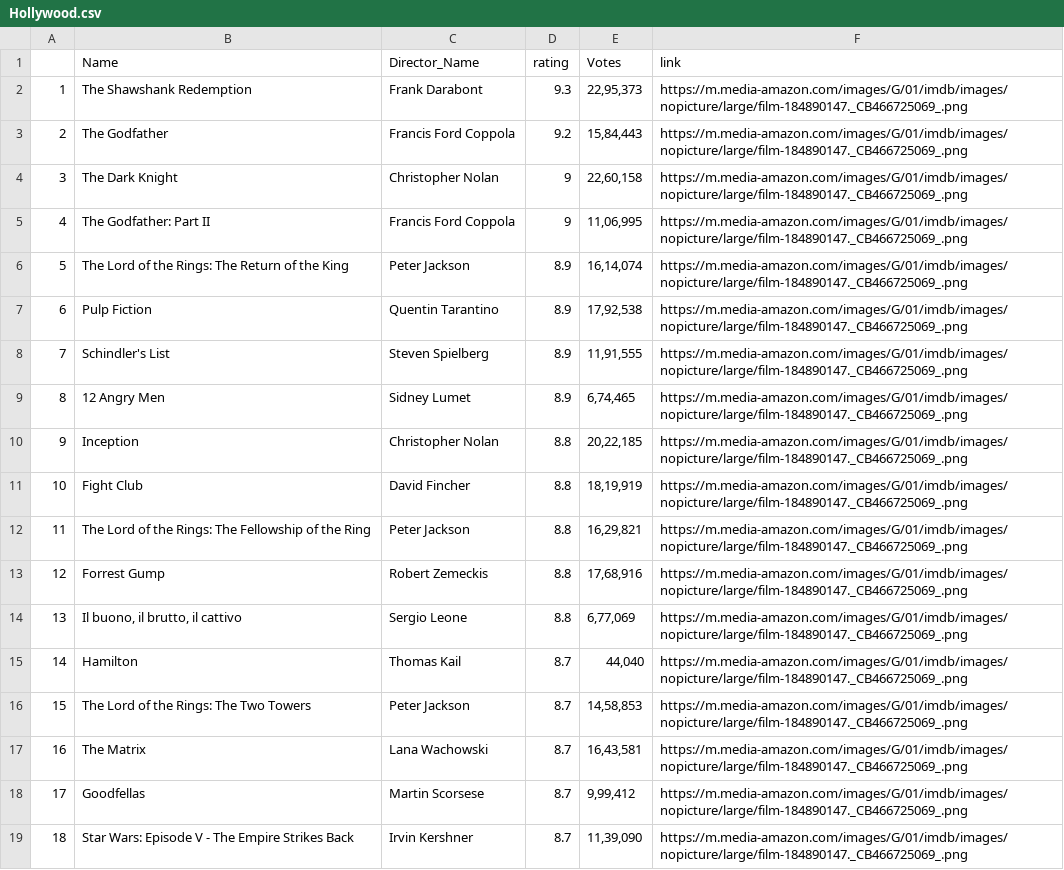
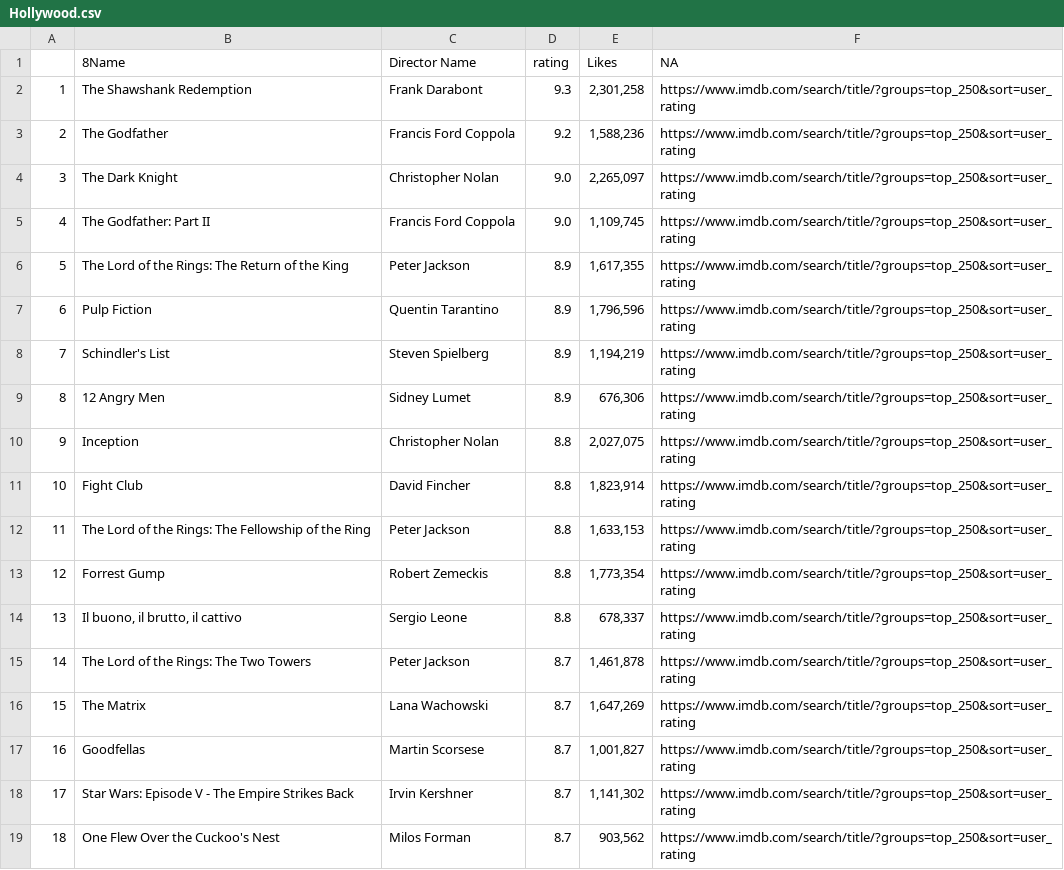
Before and after one commit to vikramoff24/DataScience-R-VAC, a CSV file: Week 5/Hollywood.csv, drawn as a sheet; only a part is shown; the diff covers the shown part only.

```diff
--- a/Week 5/Hollywood.csv
+++ b/Week 5/Hollywood.csv
@@ -1,19 +1,19 @@
-,Name,Director_Name,rating,Votes,link
-1,The Shawshank Redemption,Frank Darabont,9.3,"22,95,373",https://m.media-amazon.com/images/G/01/imdb/images/nopicture/large/film-184890147._CB466725069_.png
-2,The Godfather,Francis Ford Coppola,9.2,"15,84,443",https://m.media-amazon.com/images/G/01/imdb/images/nopicture/large/film-184890147._CB466725069_.png
-3,The Dark Knight,Christopher Nolan,9,"22,60,158",https://m.media-amazon.com/images/G/01/imdb/images/nopicture/large/film-184890147._CB466725069_.png
-4,The Godfather: Part II,Francis Ford Coppola,9,"11,06,995",https://m.media-amazon.com/images/G/01/imdb/images/nopicture/large/film-184890147._CB466725069_.png
-5,The Lord of the Rings: The Return of the King,Peter Jackson,8.9,"16,14,074",https://m.media-amazon.com/images/G/01/imdb/images/nopicture/large/film-184890147._CB466725069_.png
-6,Pulp Fiction,Quentin Tarantino,8.9,"17,92,538",https://m.media-amazon.com/images/G/01/imdb/images/nopicture/large/film-184890147._CB466725069_.png
-7,Schindler's List,Steven Spielberg,8.9,"11,91,555",https://m.media-amazon.com/images/G/01/imdb/images/nopicture/large/film-184890147._CB466725069_.png
-8,12 Angry Men,Sidney Lumet,8.9,"6,74,465",https://m.media-amazon.com/images/G/01/imdb/images/nopicture/large/film-184890147._CB466725069_.png
-9,Inception,Christopher Nolan,8.8,"20,22,185",https://m.media-amazon.com/images/G/01/imdb/images/nopicture/large/film-184890147._CB466725069_.png
-10,Fight Club,David Fincher,8.8,"18,19,919",https://m.media-amazon.com/images/G/01/imdb/images/nopicture/large/film-184890147._CB466725069_.png
-11,The Lord of the Rings: The Fellowship of the Ring,Peter Jackson,8.8,"16,29,821",https://m.media-amazon.com/images/G/01/imdb/images/nopicture/large/film-184890147._CB466725069_.png
-12,Forrest Gump,Robert Zemeckis,8.8,"17,68,916",https://m.media-amazon.com/images/G/01/imdb/images/nopicture/large/film-184890147._CB466725069_.png
-13,"Il buono, il brutto, il cattivo",Sergio Leone,8.8,"6,77,069",https://m.media-amazon.com/images/G/01/imdb/images/nopicture/large/film-184890147._CB466725069_.png
-14,Hamilton,Thomas Kail,8.7,"44,040",https://m.media-amazon.com/images/G/01/imdb/images/nopicture/large/film-184890147._CB466725069_.png
-15,The Lord of the Rings: The Two Towers,Peter Jackson,8.7,"14,58,853",https://m.media-amazon.com/images/G/01/imdb/images/nopicture/large/film-184890147._CB466725069_.png
-16,The Matrix,Lana Wachowski,8.7,"16,43,581",https://m.media-amazon.com/images/G/01/imdb/images/nopicture/large/film-184890147._CB466725069_.png
-17,Goodfellas,Martin Scorsese,8.7,"9,99,412",https://m.media-amazon.com/images/G/01/imdb/images/nopicture/large/film-184890147._CB466725069_.png
-18,Star Wars: Episode V - The Empire Strikes Back,Irvin Kershner,8.7,"11,39,090",https://m.media-amazon.com/images/G/01/imdb/images/nopicture/large/film-184890147._CB466725069_.png
+"","8Name","Director Name","rating","Likes","NA"
+"1","The Shawshank Redemption","Frank Darabont","9.3","2,301,258","https://www.imdb.com/search/title/?groups=top_250&sort=user_rating"
+"2","The Godfather","Francis Ford Coppola","9.2","1,588,236","https://www.imdb.com/search/title/?groups=top_250&sort=user_rating"
+"3","The Dark Knight","Christopher Nolan","9.0","2,265,097","https://www.imdb.com/search/title/?groups=top_250&sort=user_rating"
+"4","The Godfather: Part II","Francis Ford Coppola","9.0","1,109,745","https://www.imdb.com/search/title/?groups=top_250&sort=user_rating"
+"5","The Lord of the Rings: The Return of the King","Peter Jackson","8.9","1,617,355","https://www.imdb.com/search/title/?groups=top_250&sort=user_rating"
+"6","Pulp Fiction","Quentin Tarantino","8.9","1,796,596","https://www.imdb.com/search/title/?groups=top_250&sort=user_rating"
+"7","Schindler's List","Steven Spielberg","8.9","1,194,219","https://www.imdb.com/search/title/?groups=top_250&sort=user_rating"
+"8","12 Angry Men","Sidney Lumet","8.9","676,306","https://www.imdb.com/search/title/?groups=top_250&sort=user_rating"
+"9","Inception","Christopher Nolan","8.8","2,027,075","https://www.imdb.com/search/title/?groups=top_250&sort=user_rating"
+"10","Fight Club","David Fincher","8.8","1,823,914","https://www.imdb.com/search/title/?groups=top_250&sort=user_rating"
+"11","The Lord of the Rings: The Fellowship of the Ring","Peter Jackson","8.8","1,633,153","https://www.imdb.com/search/title/?groups=top_250&sort=user_rating"
+"12","Forrest Gump","Robert Zemeckis","8.8","1,773,354","https://www.imdb.com/search/title/?groups=top_250&sort=user_rating"
+"13","Il buono, il brutto, il cattivo","Sergio Leone","8.8","678,337","https://www.imdb.com/search/title/?groups=top_250&sort=user_rating"
+"14","The Lord of the Rings: The Two Towers","Peter Jackson","8.7","1,461,878","https://www.imdb.com/search/title/?groups=top_250&sort=user_rating"
+"15","The Matrix","Lana Wachowski","8.7","1,647,269","https://www.imdb.com/search/title/?groups=top_250&sort=user_rating"
+"16","Goodfellas","Martin Scorsese","8.7","1,001,827","https://www.imdb.com/search/title/?groups=top_250&sort=user_rating"
+"17","Star Wars: Episode V - The Empire Strikes Back","Irvin Kershner","8.7","1,141,302","https://www.imdb.com/search/title/?groups=top_250&sort=user_rating"
+"18","One Flew Over the Cuckoo's Nest","Milos Forman","8.7","903,562","https://www.imdb.com/search/title/?groups=top_250&sort=user_rating"
```
Also changed, not shown: 124 edited cells elsewhere in this file, 4 other files.
